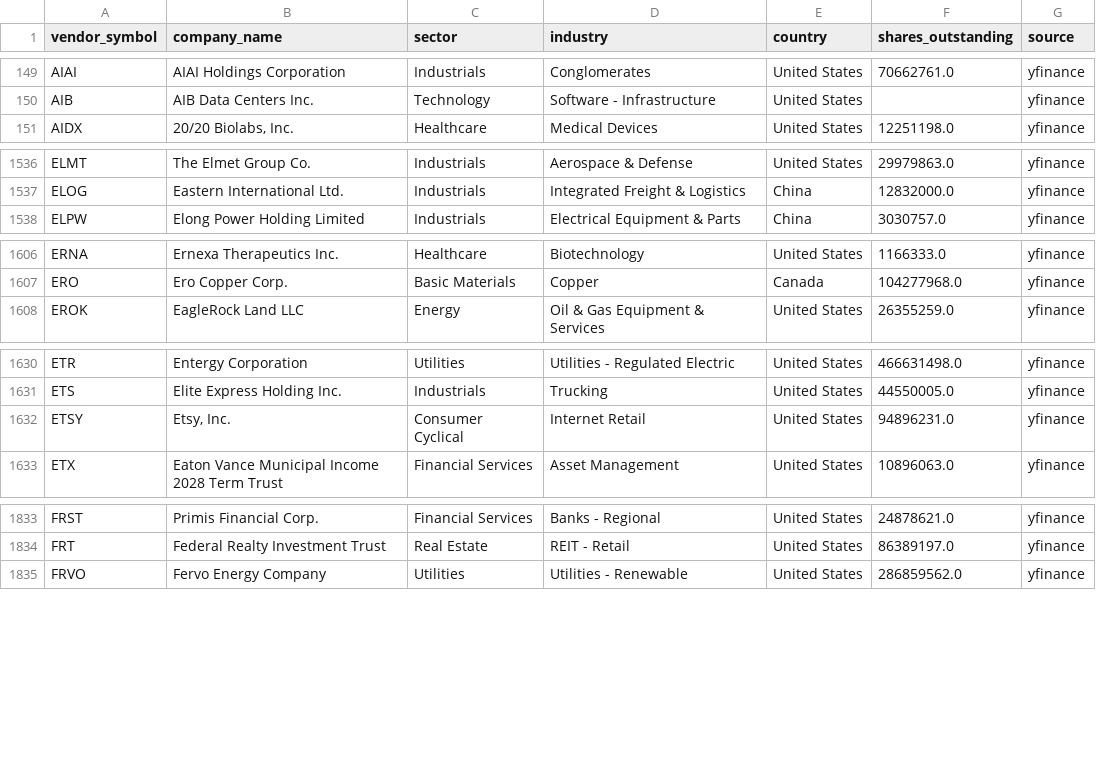
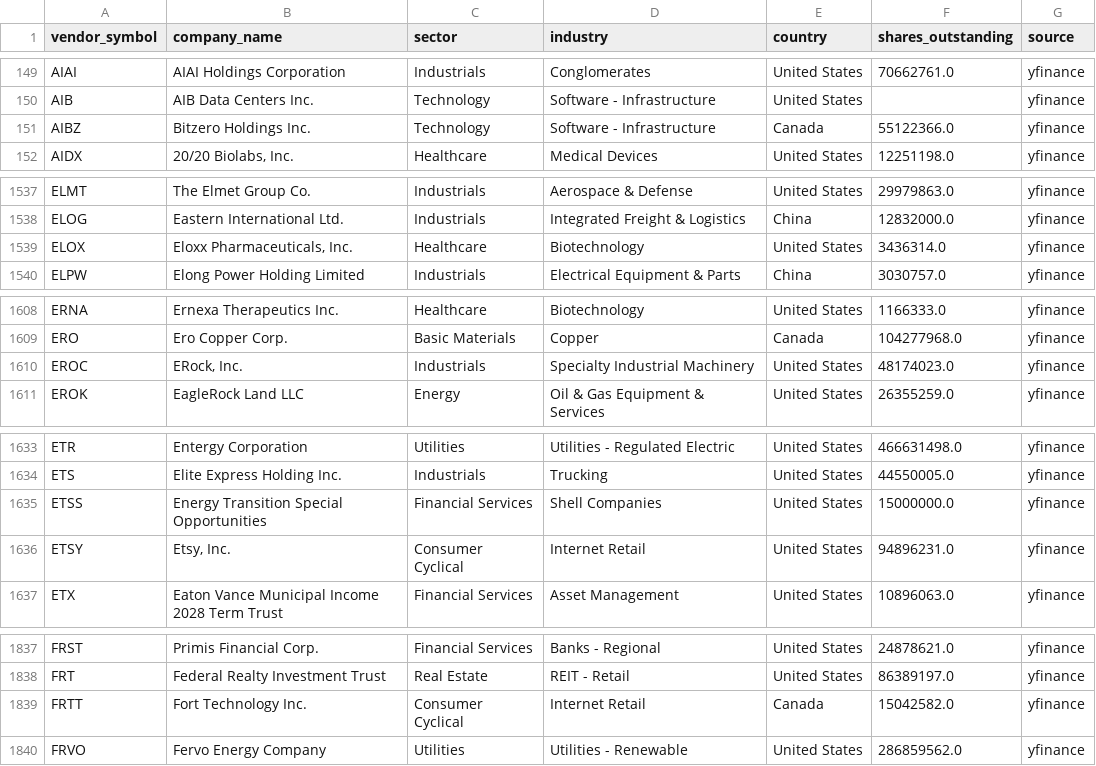
Before and after one commit to shashankrboppidi2/rsi-screener, a CSV file: data/sector_cache.csv, drawn as a sheet; only a part is shown, gaps mark what is left out; the diff covers the shown part only.

```diff
--- a/data/sector_cache.csv
+++ b/data/sector_cache.csv
@@ -150,2 +150,3 @@ AIAI,AIAI Holdings Corporation,Industrials,Conglomerates,United States,70662761.
 AIB,AIB Data Centers Inc.,Technology,Software - Infrastructure,United States,,yfinance
+AIBZ,Bitzero Holdings Inc.,Technology,Software - Infrastructure,Canada,55122366.0,yfinance
 AIDX,"20/20 Biolabs, Inc.",Healthcare,Medical Devices,United States,12251198.0,yfinance
@@ -1537,2 +1538,3 @@ ELMT,The Elmet Group Co.,Industrials,Aerospace & Defense,United States,29979863.
 ELOG,Eastern International Ltd.,Industrials,Integrated Freight & Logistics,China,12832000.0,yfinance
+ELOX,"Eloxx Pharmaceuticals, Inc.",Healthcare,Biotechnology,United States,3436314.0,yfinance
 ELPW,Elong Power Holding Limited,Industrials,Electrical Equipment & Parts,China,3030757.0,yfinance
@@ -1607,2 +1609,3 @@ ERNA,Ernexa Therapeutics Inc.,Healthcare,Biotechnology,United States,1166333.0,y
 ERO,Ero Copper Corp.,Basic Materials,Copper,Canada,104277968.0,yfinance
+EROC,"ERock, Inc.",Industrials,Specialty Industrial Machinery,United States,48174023.0,yfinance
 EROK,EagleRock Land LLC,Energy,Oil & Gas Equipment & Services,United States,26355259.0,yfinance
@@ -1631,2 +1634,3 @@ ETR,Entergy Corporation,Utilities,Utilities - Regulated Electric,United States,4
 ETS,Elite Express Holding Inc.,Industrials,Trucking,United States,44550005.0,yfinance
+ETSS,Energy Transition Special Opportunities,Financial Services,Shell Companies,United States,15000000.0,yfinance
 ETSY,"Etsy, Inc.",Consumer Cyclical,Internet Retail,United States,94896231.0,yfinance
@@ -1834,2 +1838,3 @@ FRST,Primis Financial Corp.,Financial Services,Banks - Regional,United States,24
 FRT,Federal Realty Investment Trust,Real Estate,REIT - Retail,United States,86389197.0,yfinance
+FRTT,Fort Technology Inc.,Consumer Cyclical,Internet Retail,Canada,15042582.0,yfinance
 FRVO,Fervo Energy Company,Utilities,Utilities - Renewable,United States,286859562.0,yfinance
```
Also changed, not shown: 10 added rows elsewhere in this file, data/us_universe.csv, output/decile_summary.csv, 10 other files.
